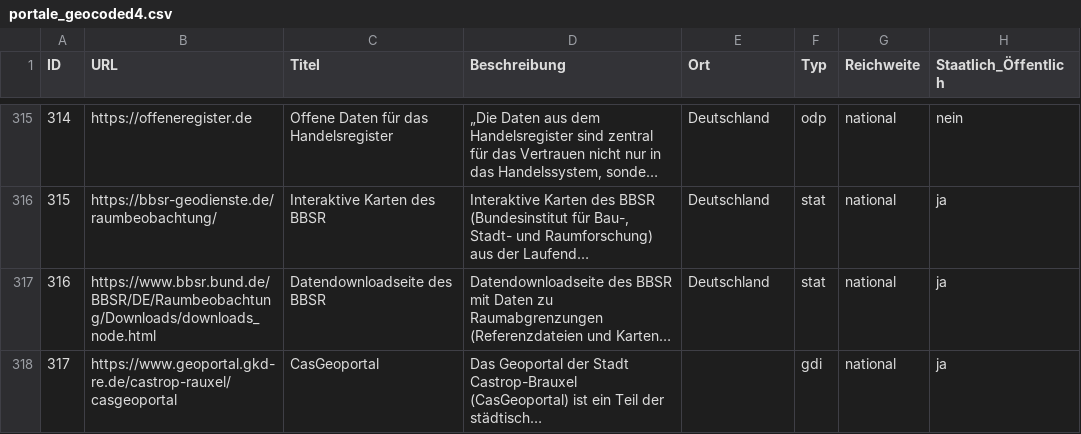
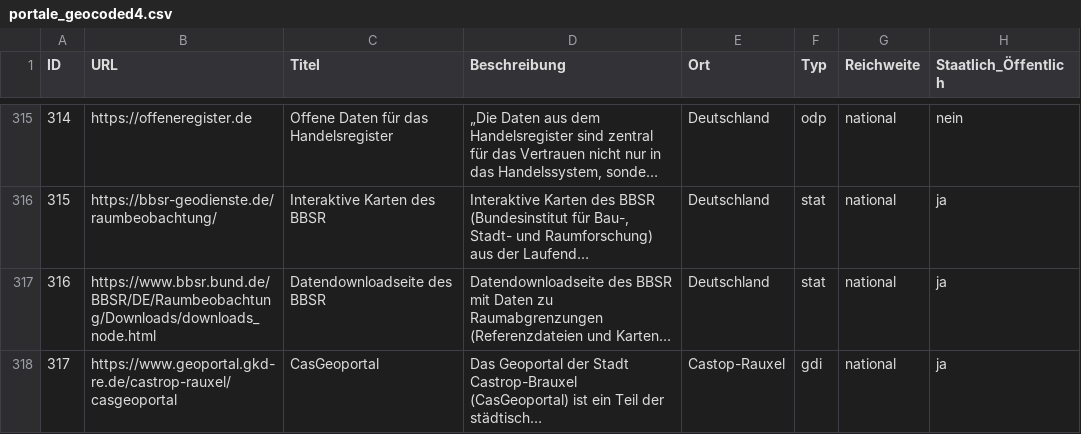
Before and after one commit to opengeoedu/opengeoedu.github.io, a CSV file: data/portale_geocoded4.csv, drawn as a sheet; only a part is shown, gaps mark what is left out; long unchanged cells end in …; the diff names each change by its address in the sheet, - before the commit and + after, or states it on an @@ line.

Commit message:
data update (castop-brauxel)

```diff
--- a/data/portale_geocoded4.csv
+++ b/data/portale_geocoded4.csv
-E318 (Ort): (empty)
+E318 (Ort): Castop-Rauxel
```
